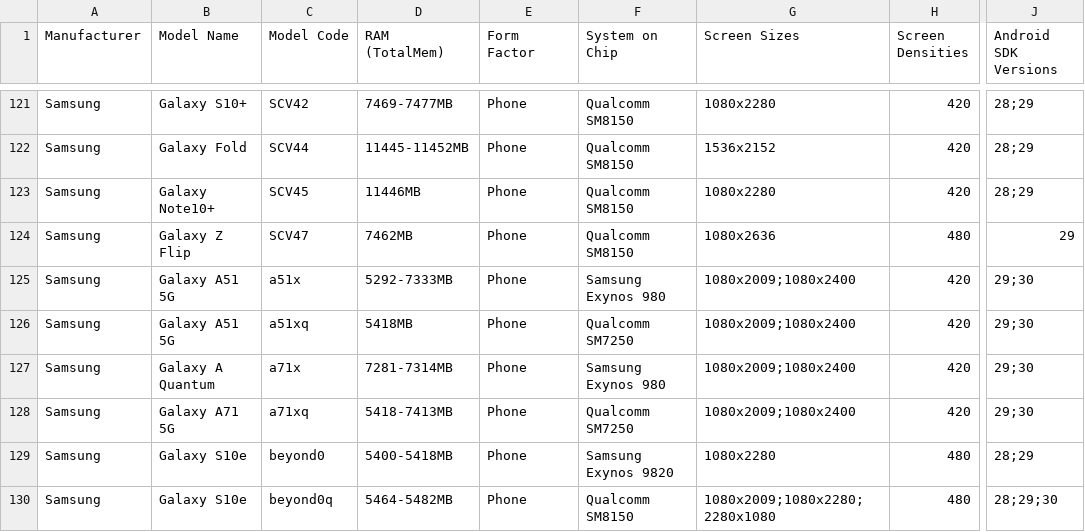
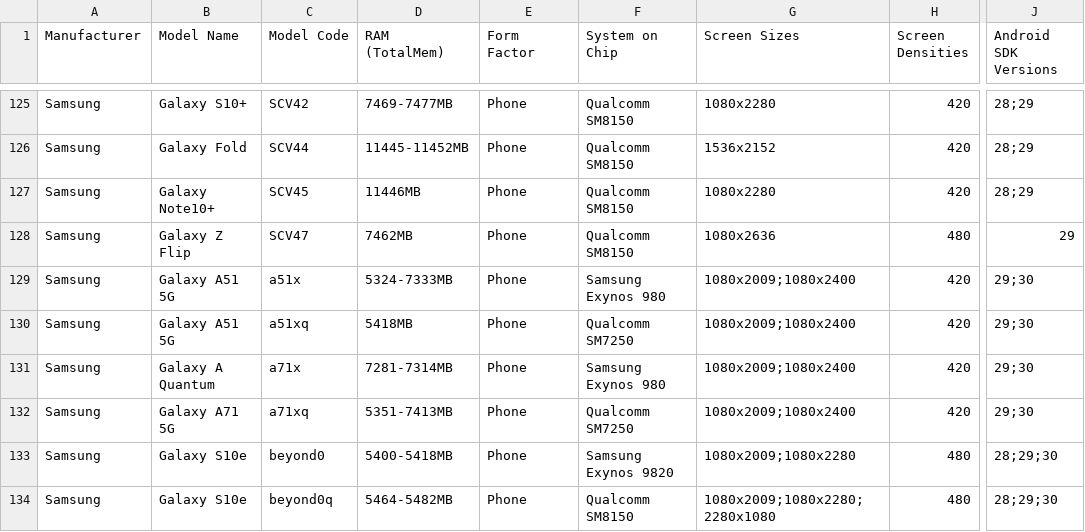
Before and after one commit to rolandsmeenk/ARCore-devices, a CSV file: arcore_devicelist_depth_api_support.csv, drawn as a sheet; only a part is shown, gaps mark what is left out; addresses are those after the commit; the diff covers the shown part only; the diff names each change by its address in the sheet, - before the commit and + after, or states it on an @@ line.

```diff
--- a/arcore_devicelist_depth_api_support.csv
+++ b/arcore_devicelist_depth_api_support.csv
-D129 (RAM (TotalMem)): 5292-7333MB
+D129 (RAM (TotalMem)): 5324-7333MB
-D132 (RAM (TotalMem)): 5418-7413MB
+D132 (RAM (TotalMem)): 5351-7413MB
-G133 (Screen Sizes): 1080x2280
+G133 (Screen Sizes): 1080x2009;1080x2280
-J133 (Android SDK Versions): 28;29
+J133 (Android SDK Versions): 28;29;30
```
Also changed, not shown: 4 added rows and 65 edited cells elsewhere in this file, arcore_devicelist.csv.
